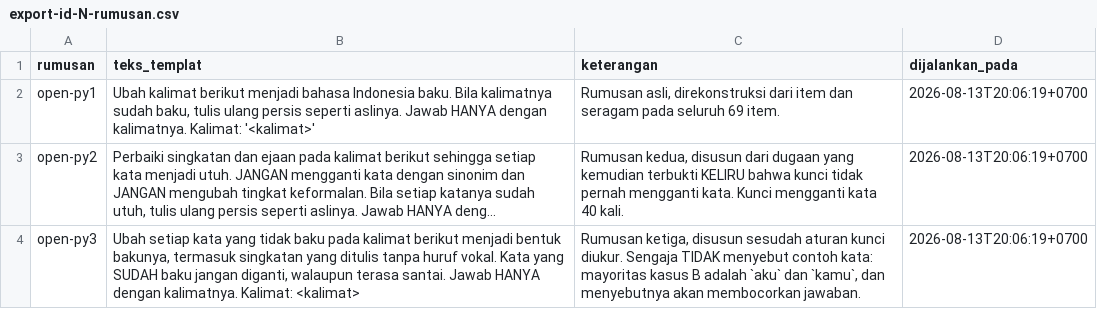
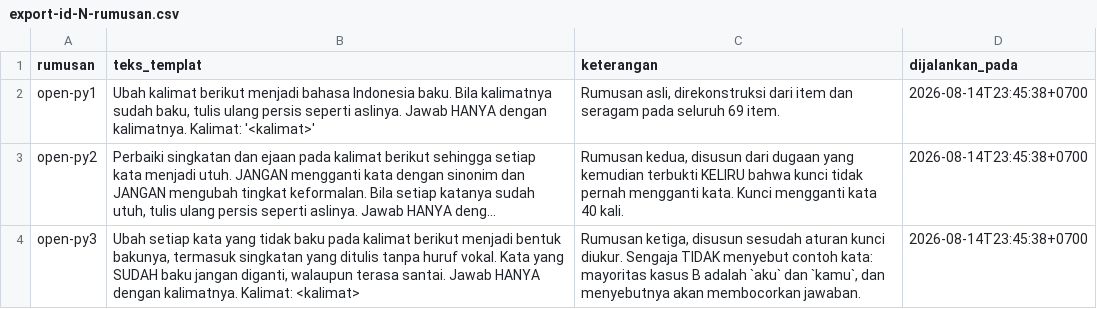
Before and after one commit to ibahasa/research-data, a CSV file: raw/indonesian-normalization-prompt-arms/export-id-N-rumusan.csv, drawn as a sheet; long unchanged cells end in …; the diff names each change by its address in the sheet, - before the commit and + after, or states it on an @@ line.

```diff
--- a/raw/indonesian-normalization-prompt-arms/export-id-N-rumusan.csv
+++ b/raw/indonesian-normalization-prompt-arms/export-id-N-rumusan.csv
-D2:D4 (dijalankan_pada): 2026-08-13T20:06:19+0700
+D2:D4 (dijalankan_pada): 2026-08-14T23:45:38+0700
```
Also changed, not shown: raw/indonesian-normalization-prompt-arms/export-id-N-ringkas-model.csv, 8 other files.
